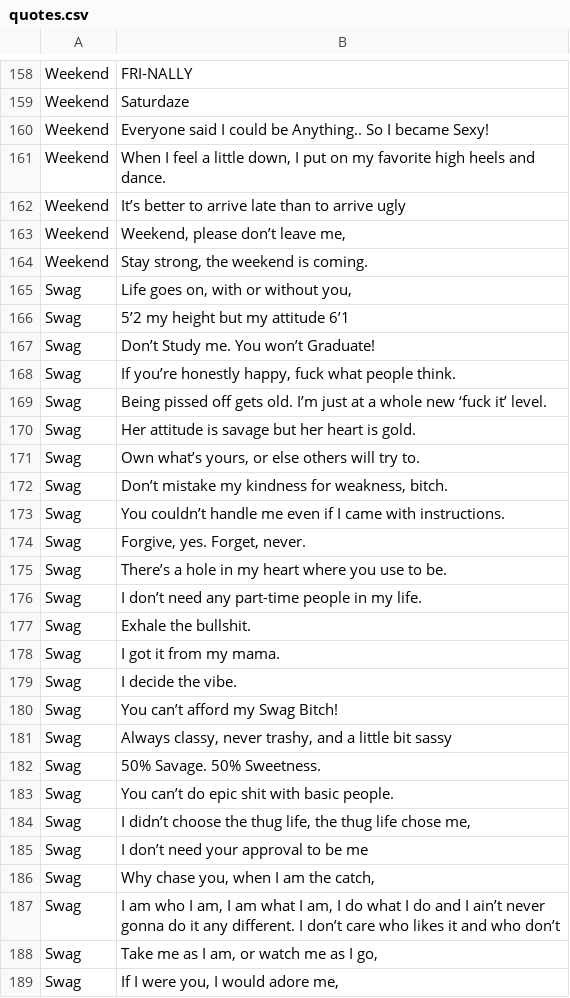
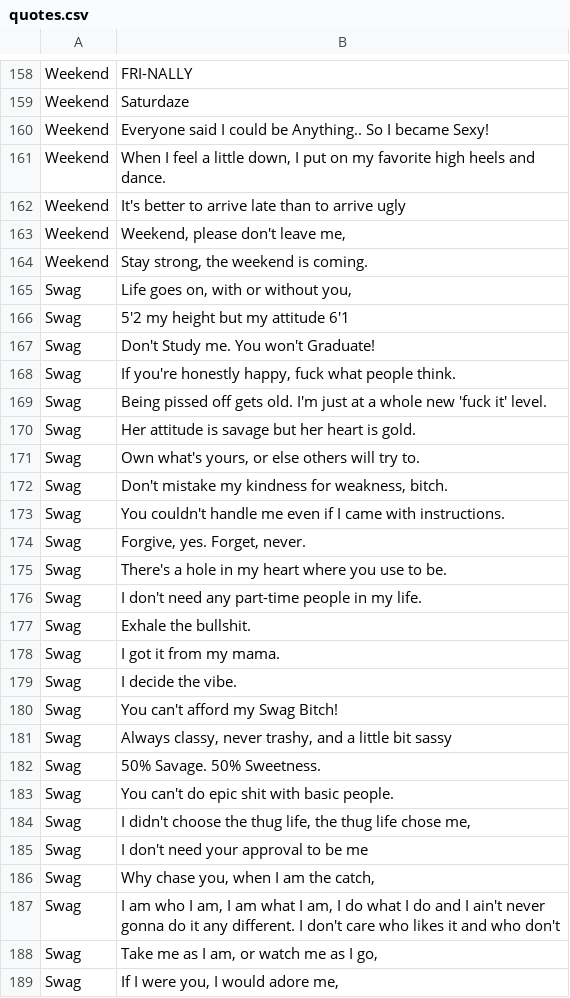
Before and after one commit to Amit104/PostIt, a CSV file: app/src/main/assets/quotes.csv, drawn as a sheet; only a part is shown, gaps mark what is left out; the diff covers the shown part only.

```diff
--- a/app/src/main/assets/quotes.csv
+++ b/app/src/main/assets/quotes.csv
@@ -161,17 +161,17 @@ Weekend	Everyone said I could be Anything.. So I became Sexy!
 Weekend	When I feel a little down, I put on my favorite high heels and dance.
-Weekend	It’s better to arrive late than to arrive ugly
-Weekend	Weekend, please don’t leave me,
+Weekend	It's better to arrive late than to arrive ugly
+Weekend	Weekend, please don't leave me,
 Weekend	Stay strong, the weekend is coming.
 Swag	Life goes on, with or without you,
-Swag	5’2 my height but my attitude 6’1
-Swag	Don’t Study me. You won’t Graduate!
-Swag	If you’re honestly happy, fuck what people think.
-Swag	Being pissed off gets old. I’m just at a whole new ‘fuck it’ level.
+Swag	5'2 my height but my attitude 6'1
+Swag	Don't Study me. You won't Graduate!
+Swag	If you're honestly happy, fuck what people think.
+Swag	Being pissed off gets old. I'm just at a whole new 'fuck it' level.
 Swag	Her attitude is savage but her heart is gold.
-Swag	Own what’s yours, or else others will try to.
-Swag	Don’t mistake my kindness for weakness, bitch.
-Swag	You couldn’t handle me even if I came with instructions.
+Swag	Own what's yours, or else others will try to.
+Swag	Don't mistake my kindness for weakness, bitch.
+Swag	You couldn't handle me even if I came with instructions.
 Swag	Forgive, yes. Forget, never.
-Swag	There’s a hole in my heart where you use to be.
-Swag	I don’t need any part-time people in my life.
+Swag	There's a hole in my heart where you use to be.
+Swag	I don't need any part-time people in my life.
 Swag	Exhale the bullshit.
@@ -179,10 +179,10 @@ Swag	I got it from my mama.
 Swag	I decide the vibe.
-Swag	You can’t afford my Swag Bitch!
+Swag	You can't afford my Swag Bitch!
 Swag	Always classy, never trashy, and a little bit sassy
 Swag	50% Savage. 50% Sweetness.
-Swag	You can’t do epic shit with basic people.
-Swag	I didn’t choose the thug life, the thug life chose me,
-Swag	I don’t need your approval to be me
+Swag	You can't do epic shit with basic people.
+Swag	I didn't choose the thug life, the thug life chose me,
+Swag	I don't need your approval to be me
 Swag	Why chase you, when I am the catch,
-Swag	I am who I am, I am what I am, I do what I do and I ain’t never gonna do it any different. I don’t care who likes it and who don’t
+Swag	I am who I am, I am what I am, I do what I do and I ain't never gonna do it any different. I don't care who likes it and who don't
 Swag	Take me as I am, or watch me as I go,
```
Also changed, not shown: 7 added rows and 58 edited cells elsewhere in this file, 5 other files.
